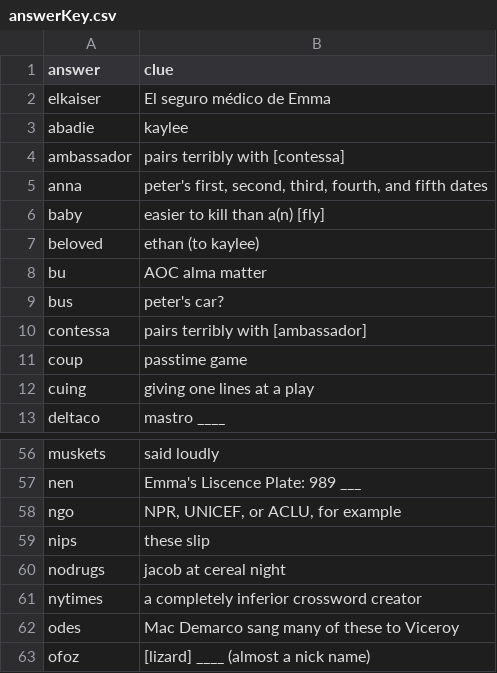
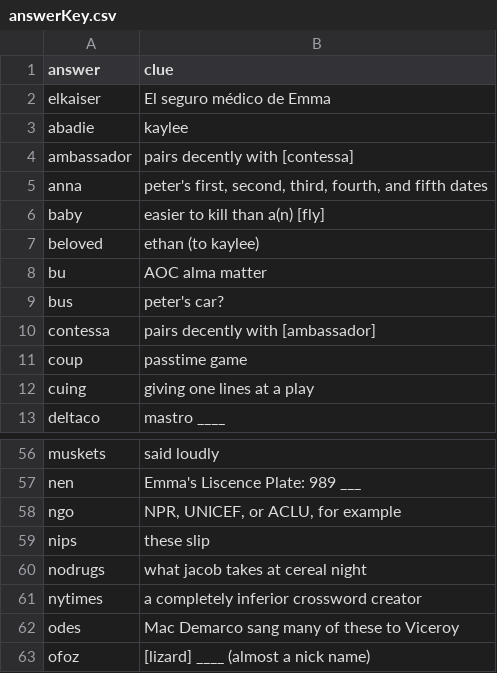
Before and after one commit to pwhauman1/fightmilkcrossword, a CSV file: public/answerKey.csv, drawn as a sheet; only a part is shown, gaps mark what is left out.

Commit message:
Typos

```diff
--- a/public/answerKey.csv
+++ b/public/answerKey.csv
@@ -3,3 +3,3 @@ elkaiser | El seguro médico de Emma
 abadie | kaylee
-ambassador | pairs terribly with [contessa]
+ambassador | pairs decently with [contessa]
 anna | peter's first, second, third, fourth, and fifth dates
@@ -9,3 +9,3 @@ bu | AOC alma matter
 bus | peter's car?
-contessa | pairs terribly with [ambassador]
+contessa | pairs decently with [ambassador]
 coup | passtime game
@@ -59,3 +59,3 @@ ngo | NPR, UNICEF, or ACLU, for example
 nips | these slip
-nodrugs | jacob at cereal night
+nodrugs | what jacob takes at cereal night
 nytimes | a completely inferior crossword creator
```
